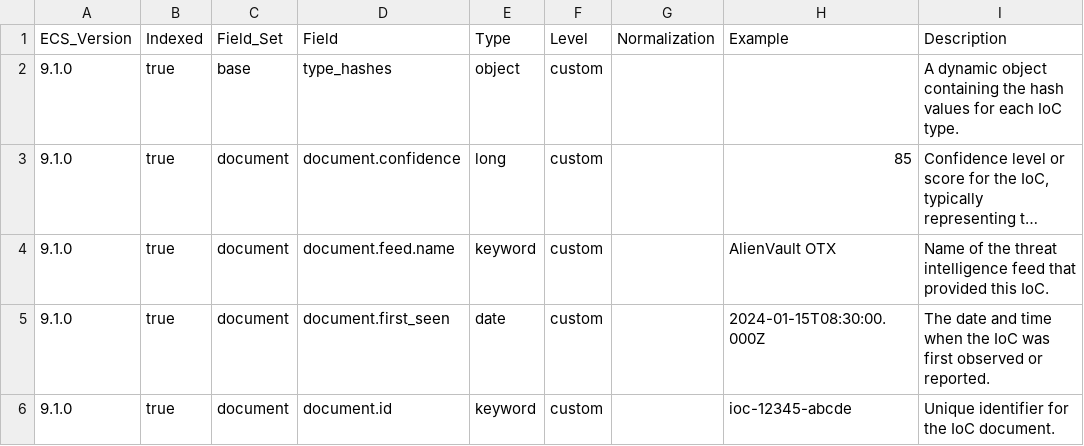
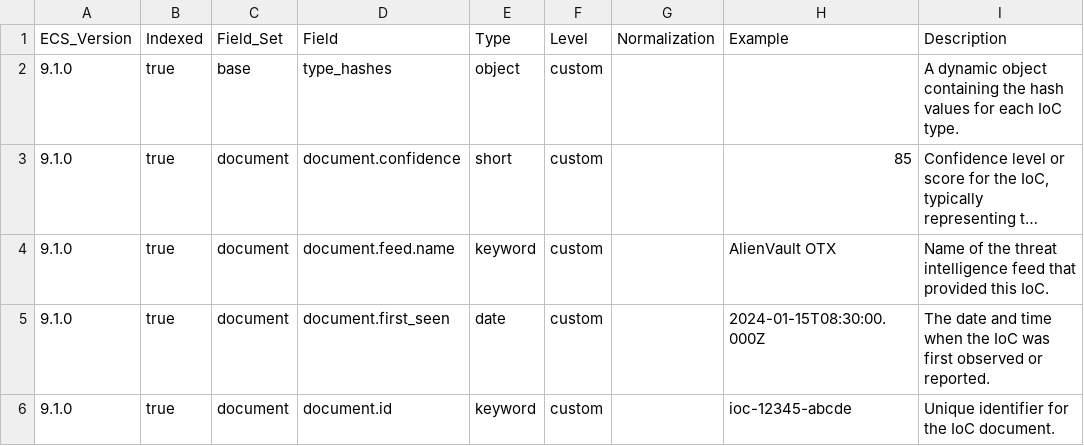
Before and after one commit to wazuh/wazuh-indexer-plugins, a CSV file: wcs/content/ioc/docs/fields.csv, drawn as a sheet; only a part is shown; long unchanged cells end in …; the diff names each change by its address in the sheet, - before the commit and + after, or states it on an @@ line.

```diff
--- a/wcs/content/ioc/docs/fields.csv
+++ b/wcs/content/ioc/docs/fields.csv
-E3 (Type): long
+E3 (Type): short
```
Also changed, not shown: wcs/stateless/events/findings/docs/fields.csv, wcs/stateless/events/main/docs/fields.csv, 5 other files.
